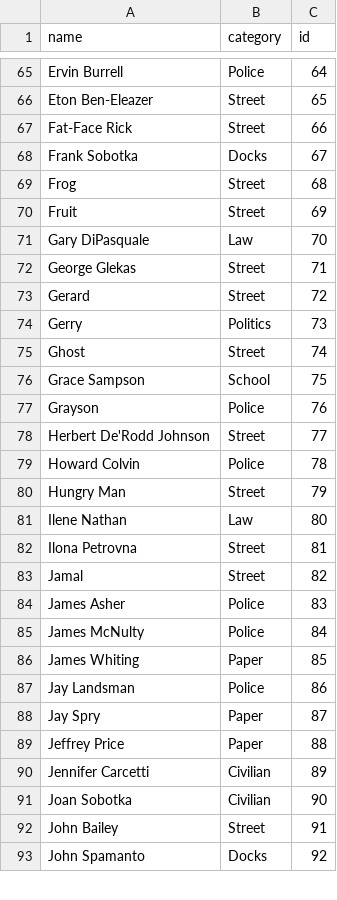
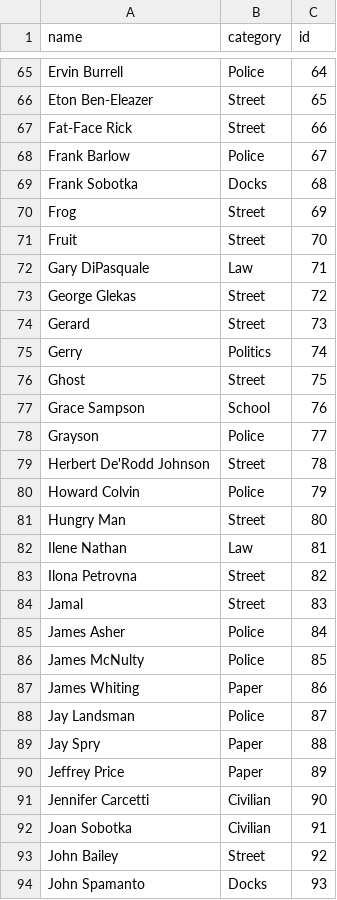
Before and after one commit to philstraforelli/TheWire_Network, a CSV file: characters_data.csv, drawn as a sheet; only a part is shown, gaps mark what is left out; the diff covers the shown part only.

```diff
--- a/characters_data.csv
+++ b/characters_data.csv
@@ -67,27 +67,28 @@ Eton Ben-Eleazer,Street,65
 Fat-Face Rick,Street,66
-Frank Sobotka,Docks,67
-Frog,Street,68
-Fruit,Street,69
-Gary DiPasquale,Law,70
-George Glekas,Street,71
-Gerard,Street,72
-Gerry,Politics,73
-Ghost,Street,74
-Grace Sampson,School,75
-Grayson,Police,76
-Herbert De'Rodd Johnson,Street,77
-Howard Colvin,Police,78
-Hungry Man,Street,79
-Ilene Nathan,Law,80
-Ilona Petrovna,Street,81
-Jamal,Street,82
-James Asher,Police,83
-James McNulty,Police,84
-James Whiting,Paper,85
-Jay Landsman,Police,86
-Jay Spry,Paper,87
-Jeffrey Price,Paper,88
-Jennifer Carcetti,Civilian,89
-Joan Sobotka,Civilian,90
-John Bailey,Street,91
-John Spamanto,Docks,92
+Frank Barlow,Police,67
+Frank Sobotka,Docks,68
+Frog,Street,69
+Fruit,Street,70
+Gary DiPasquale,Law,71
+George Glekas,Street,72
+Gerard,Street,73
+Gerry,Politics,74
+Ghost,Street,75
+Grace Sampson,School,76
+Grayson,Police,77
+Herbert De'Rodd Johnson,Street,78
+Howard Colvin,Police,79
+Hungry Man,Street,80
+Ilene Nathan,Law,81
+Ilona Petrovna,Street,82
+Jamal,Street,83
+James Asher,Police,84
+James McNulty,Police,85
+James Whiting,Paper,86
+Jay Landsman,Police,87
+Jay Spry,Paper,88
+Jeffrey Price,Paper,89
+Jennifer Carcetti,Civilian,90
+Joan Sobotka,Civilian,91
+John Bailey,Street,92
+John Spamanto,Docks,93
```
Also changed, not shown: 117 edited cells elsewhere in this file, 2 other files.
